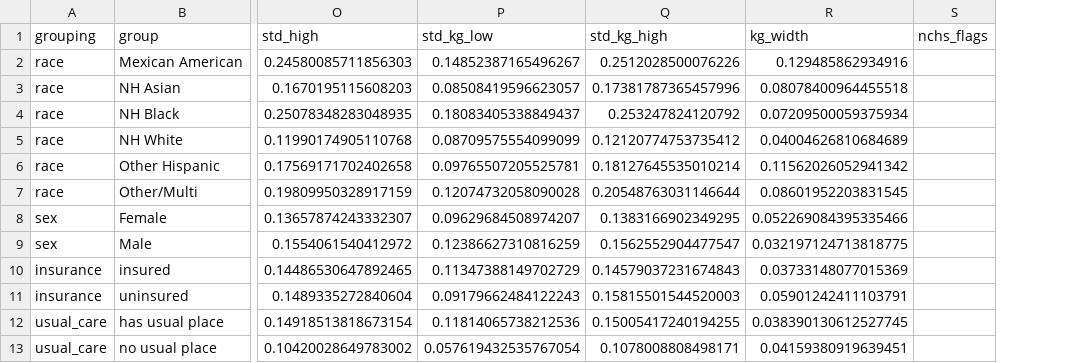
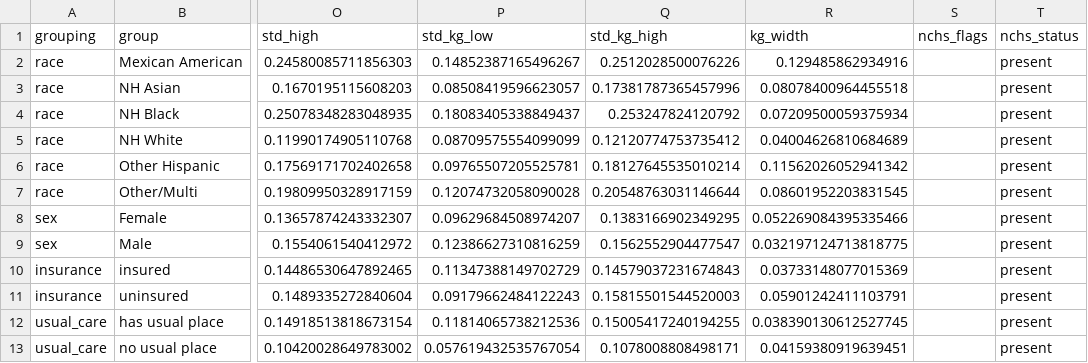
Before and after one commit to Wendystar0628/CA6003-Assignment, a CSV file: results/S4/std_prev_table.csv, drawn as a sheet; only a part is shown, gaps mark what is left out; the diff names each change by its address in the sheet, - before the commit and + after, or states it on an @@ line.

```diff
--- a/results/S4/std_prev_table.csv
+++ b/results/S4/std_prev_table.csv
+column T (nchs_status), rows 2-13: all present
```
Also changed, not shown: 4 other files.
